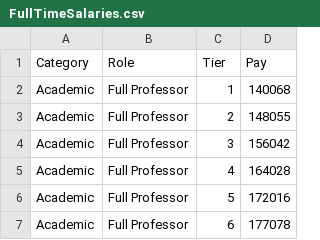
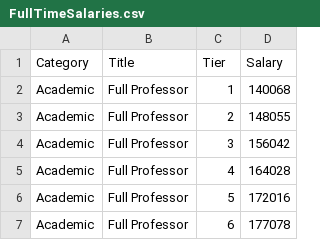
Before and after one commit to Jamco04/CS4013-Software-Development-Project, a CSV file: src/database/FullTimeSalaries.csv, drawn as a sheet; only a part is shown.

Commit message:
Structured class hiearchy and FullTime and PartTime Pay Loaders

```diff
--- a/src/database/FullTimeSalaries.csv
+++ b/src/database/FullTimeSalaries.csv
@@ -1,2 +1,2 @@
-Category,Role,Tier,Pay
+Category,Title,Tier,Salary
 Academic,Full Professor,1,140068
```
Also changed, not shown: 30 other files.
